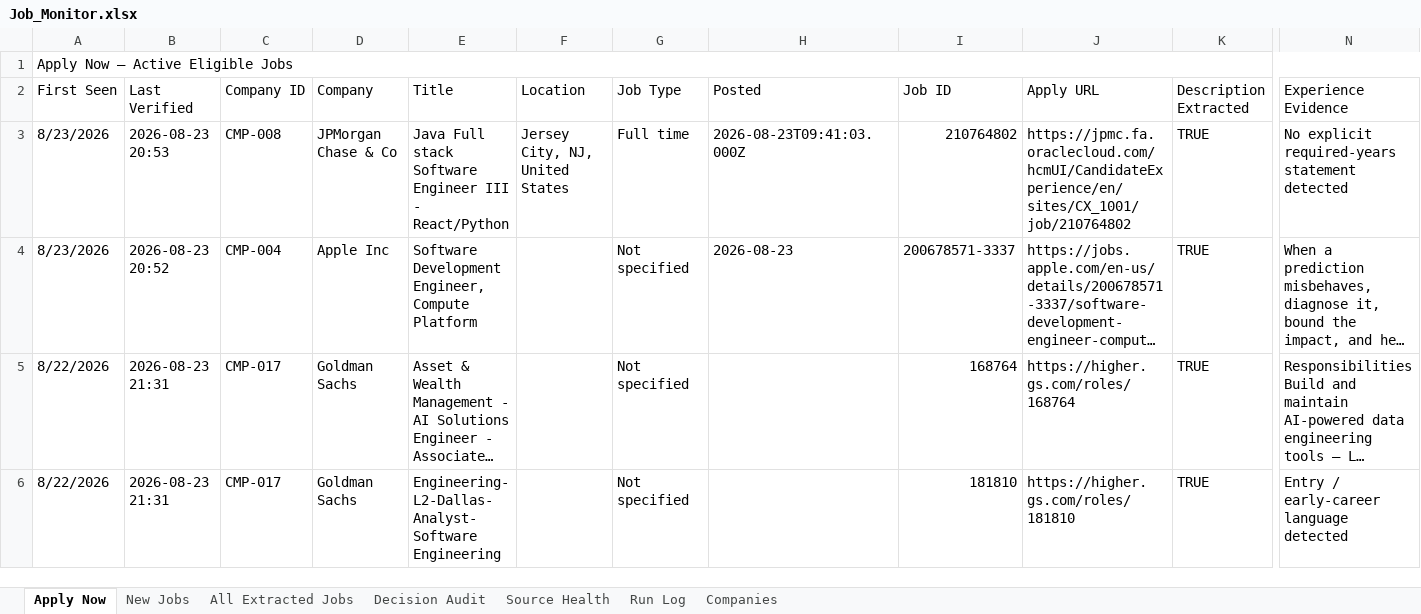
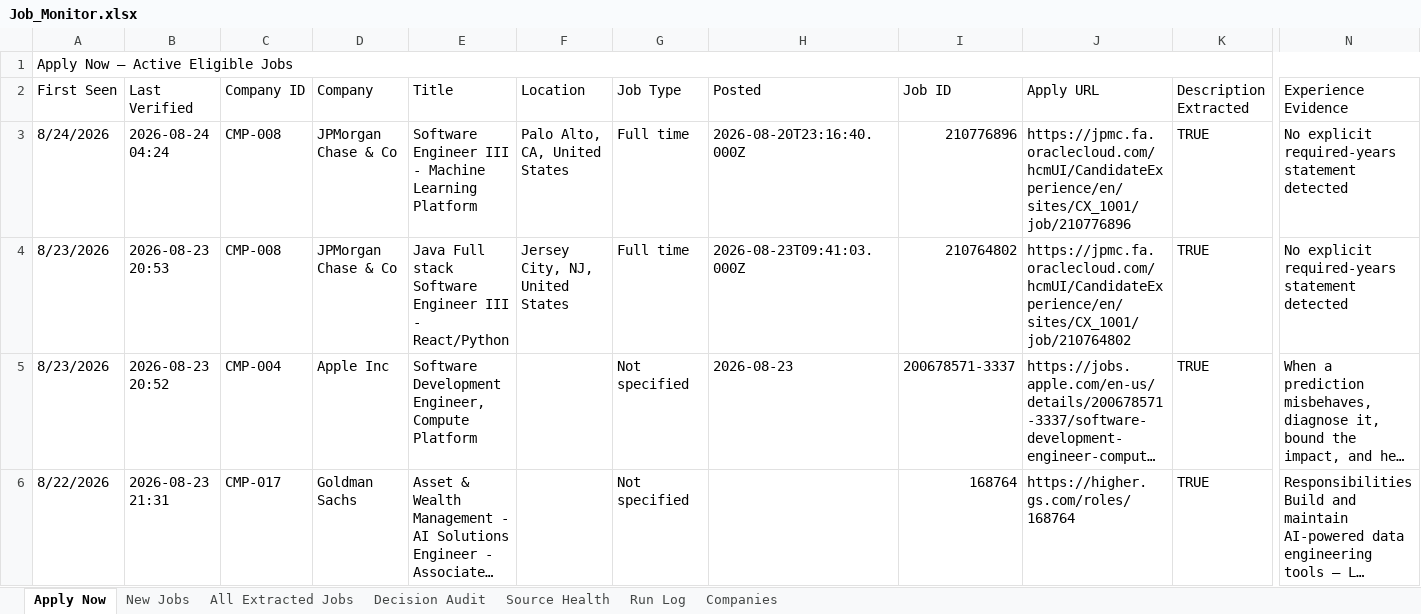
Before and after one commit to taran-dev4u/career-job-monitor, an Excel workbook: outputs/job-monitor/Job_Monitor.xlsx, sheet Apply Now, drawn as a sheet; only a part is shown, gaps mark what is left out; the shorter side is filled out with more unchanged rows; long unchanged cells end in …; values as stored, in another font and other column widths than the file's, no cell formats; table styles not drawn; rows hold the shown columns only; the diff covers the shown part only; the diff names each change by its address in the sheet, - before the commit and + after, or states it on an @@ line.

```diff
--- a/outputs/job-monitor/Job_Monitor.xlsx (sheet Apply Now)
+++ b/outputs/job-monitor/Job_Monitor.xlsx (sheet Apply Now)
+row 3: 8/24/2026 | 2026-08-24 04:24 | CMP-008 | JPMorgan Chase & Co | Software Engineer III - Machine Learning Platform | Palo Alto, CA, United States | Full time | 2026-08-20T23:16:40.000Z | 210776896 | https://jpmc.fa.oraclecloud.com/hcmUI/CandidateExperience/en/sites/CX_1001/job/210776896 | TRUE | No explicit required-years statement detected
```
Also changed, not shown: 1 added row and 1 removed row elsewhere in this sheet, sheet Decision Audit, sheet All Extracted Jobs, sheet Source Health, sheet Run Log, cell formats, 11 other files.
